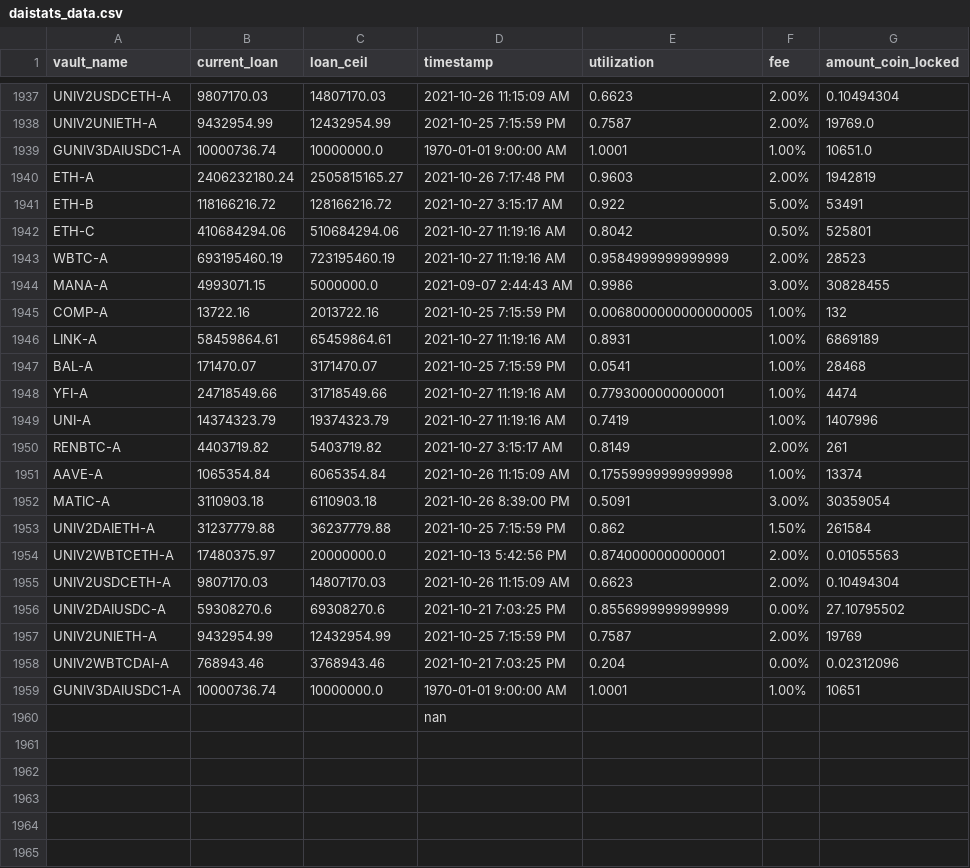
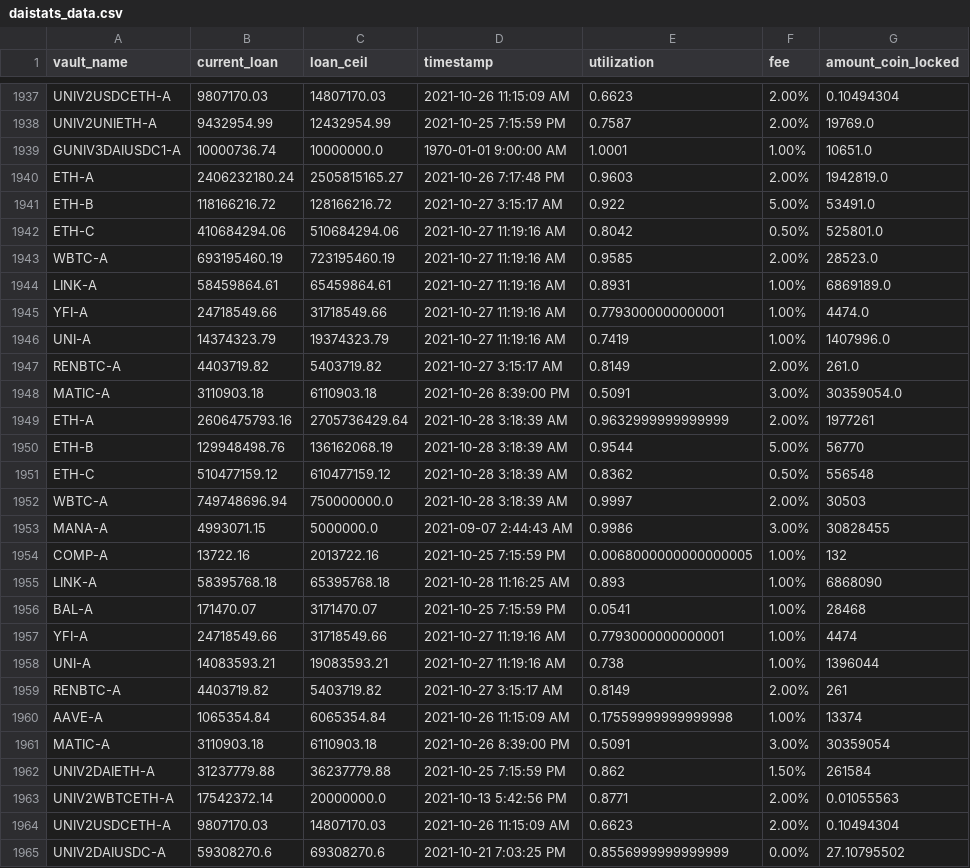
Before and after one commit to geniusnhu/daistats, a CSV file: daistats_data.csv, drawn as a sheet; only a part is shown, gaps mark what is left out; the shorter side is filled out with more unchanged rows.

```diff
--- a/daistats_data.csv
+++ b/daistats_data.csv
@@ -1939,12 +1939,21 @@ UNIV2UNIETH-A,9432954.99,12432954.99,2021-10-25 7:15:59 PM,0.7587,2.00%,19769.0
 GUNIV3DAIUSDC1-A,10000736.74,10000000.0,1970-01-01 9:00:00 AM,1.0001,1.00%,10651.0
-ETH-A,2406232180.24,2505815165.27,2021-10-26 7:17:48 PM,0.9603,2.00%,1942819
-ETH-B,118166216.72,128166216.72,2021-10-27 3:15:17 AM,0.922,5.00%,53491
-ETH-C,410684294.06,510684294.06,2021-10-27 11:19:16 AM,0.8042,0.50%,525801
-WBTC-A,693195460.19,723195460.19,2021-10-27 11:19:16 AM,0.9584999999999999,2.00%,28523
+ETH-A,2406232180.24,2505815165.27,2021-10-26 7:17:48 PM,0.9603,2.00%,1942819.0
+ETH-B,118166216.72,128166216.72,2021-10-27 3:15:17 AM,0.922,5.00%,53491.0
+ETH-C,410684294.06,510684294.06,2021-10-27 11:19:16 AM,0.8042,0.50%,525801.0
+WBTC-A,693195460.19,723195460.19,2021-10-27 11:19:16 AM,0.9585,2.00%,28523.0
+LINK-A,58459864.61,65459864.61,2021-10-27 11:19:16 AM,0.8931,1.00%,6869189.0
+YFI-A,24718549.66,31718549.66,2021-10-27 11:19:16 AM,0.7793000000000001,1.00%,4474.0
+UNI-A,14374323.79,19374323.79,2021-10-27 11:19:16 AM,0.7419,1.00%,1407996.0
+RENBTC-A,4403719.82,5403719.82,2021-10-27 3:15:17 AM,0.8149,2.00%,261.0
+MATIC-A,3110903.18,6110903.18,2021-10-26 8:39:00 PM,0.5091,3.00%,30359054.0
+ETH-A,2606475793.16,2705736429.64,2021-10-28 3:18:39 AM,0.9632999999999999,2.00%,1977261
+ETH-B,129948498.76,136162068.19,2021-10-28 3:18:39 AM,0.9544,5.00%,56770
+ETH-C,510477159.12,610477159.12,2021-10-28 3:18:39 AM,0.8362,0.50%,556548
+WBTC-A,749748696.94,750000000.0,2021-10-28 3:18:39 AM,0.9997,2.00%,30503
 MANA-A,4993071.15,5000000.0,2021-09-07 2:44:43 AM,0.9986,3.00%,30828455
 COMP-A,13722.16,2013722.16,2021-10-25 7:15:59 PM,0.0068000000000000005,1.00%,132
-LINK-A,58459864.61,65459864.61,2021-10-27 11:19:16 AM,0.8931,1.00%,6869189
+LINK-A,58395768.18,65395768.18,2021-10-28 11:16:25 AM,0.893,1.00%,6868090
 BAL-A,171470.07,3171470.07,2021-10-25 7:15:59 PM,0.0541,1.00%,28468
 YFI-A,24718549.66,31718549.66,2021-10-27 11:19:16 AM,0.7793000000000001,1.00%,4474
-UNI-A,14374323.79,19374323.79,2021-10-27 11:19:16 AM,0.7419,1.00%,1407996
+UNI-A,14083593.21,19083593.21,2021-10-27 11:19:16 AM,0.738,1.00%,1396044
 RENBTC-A,4403719.82,5403719.82,2021-10-27 3:15:17 AM,0.8149,2.00%,261
@@ -1953,3 +1962,3 @@ MATIC-A,3110903.18,6110903.18,2021-10-26 8:39:00 PM,0.5091,3.00%,30359054
 UNIV2DAIETH-A,31237779.88,36237779.88,2021-10-25 7:15:59 PM,0.862,1.50%,261584
-UNIV2WBTCETH-A,17480375.97,20000000.0,2021-10-13 5:42:56 PM,0.8740000000000001,2.00%,0.01055563
+UNIV2WBTCETH-A,17542372.14,20000000.0,2021-10-13 5:42:56 PM,0.8771,2.00%,0.01055563
 UNIV2USDCETH-A,9807170.03,14807170.03,2021-10-26 11:15:09 AM,0.6623,2.00%,0.10494304
```
Also changed, not shown: BTC_price.csv, rich_wallet.csv.
